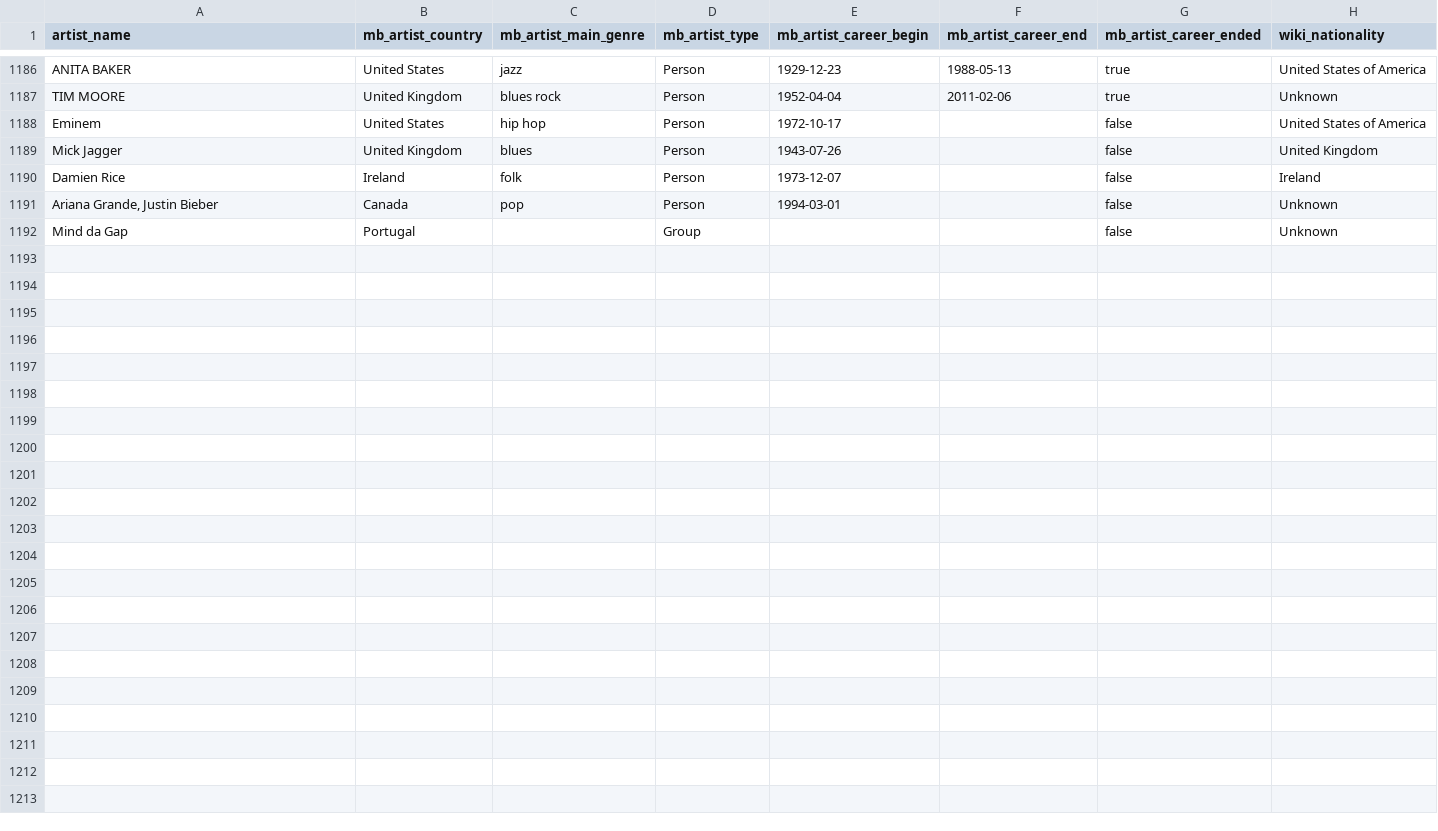
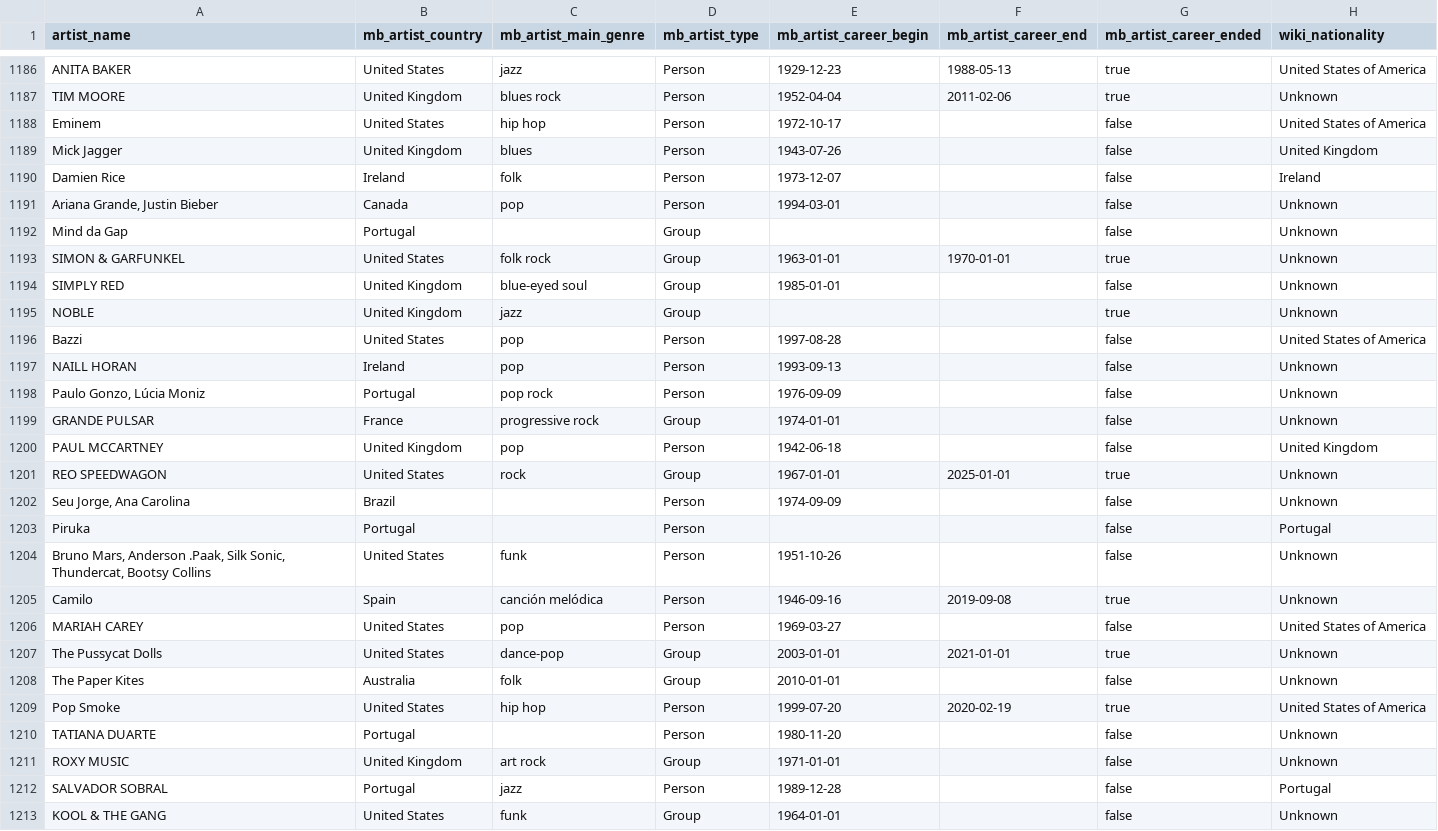
Before and after one commit to Tyainss/portuguese-radio-analysis, a CSV file: extract_folder/artist_info_extract.csv, drawn as a sheet; only a part is shown, gaps mark what is left out; the diff names each change by its address in the sheet, - before the commit and + after, or states it on an @@ line.

```diff
--- a/extract_folder/artist_info_extract.csv
+++ b/extract_folder/artist_info_extract.csv
+row 1193: SIMON & GARFUNKEL | United States | folk rock | Group | 1963-01-01 | 1970-01-01 | true | Unknown
+row 1194: SIMPLY RED | United Kingdom | blue-eyed soul | Group | 1985-01-01 |  | false | Unknown
+row 1195: NOBLE | United Kingdom | jazz | Group |  |  | true | Unknown
+row 1196: Bazzi | United States | pop | Person | 1997-08-28 |  | false | United States of America
+row 1197: NAILL HORAN | Ireland | pop | Person | 1993-09-13 |  | false | Unknown
+row 1198: Paulo Gonzo, Lúcia Moniz | Portugal | pop rock | Person | 1976-09-09 |  | false | Unknown
+row 1199: GRANDE PULSAR | France | progressive rock | Group | 1974-01-01 |  | false | Unknown
+row 1200: PAUL MCCARTNEY | United Kingdom | pop | Person | 1942-06-18 |  | false | United Kingdom
+row 1201: REO SPEEDWAGON | United States | rock | Group | 1967-01-01 | 2025-01-01 | true | Unknown
+row 1202: Seu Jorge, Ana Carolina | Brazil |  | Person | 1974-09-09 |  | false | Unknown
+row 1203: Piruka | Portugal |  | Person |  |  | false | Portugal
+row 1204: Bruno Mars, Anderson .Paak, Silk Sonic, Thundercat, Bootsy Collins | United States | funk | Person | 1951-10-26 |  | false | Unknown
+row 1205: Camilo | Spain | canción melódica | Person | 1946-09-16 | 2019-09-08 | true | Unknown
+row 1206: MARIAH CAREY | United States | pop | Person | 1969-03-27 |  | false | United States of America
+row 1207: The Pussycat Dolls | United States | dance-pop | Group | 2003-01-01 | 2021-01-01 | true | Unknown
+row 1208: The Paper Kites | Australia | folk | Group | 2010-01-01 |  | false | Unknown
+row 1209: Pop Smoke | United States | hip hop | Person | 1999-07-20 | 2020-02-19 | true | United States of America
+row 1210: TATIANA DUARTE | Portugal |  | Person | 1980-11-20 |  | false | Unknown
+row 1211: ROXY MUSIC | United Kingdom | art rock | Group | 1971-01-01 |  | false | Unknown
+row 1212: SALVADOR SOBRAL | Portugal | jazz | Person | 1989-12-28 |  | false | Portugal
+row 1213: KOOL & THE GANG | United States | funk | Group | 1964-01-01 |  | false | Unknown
```
Also changed, not shown: extract_folder/track_info_extract.csv, 4 other files.
